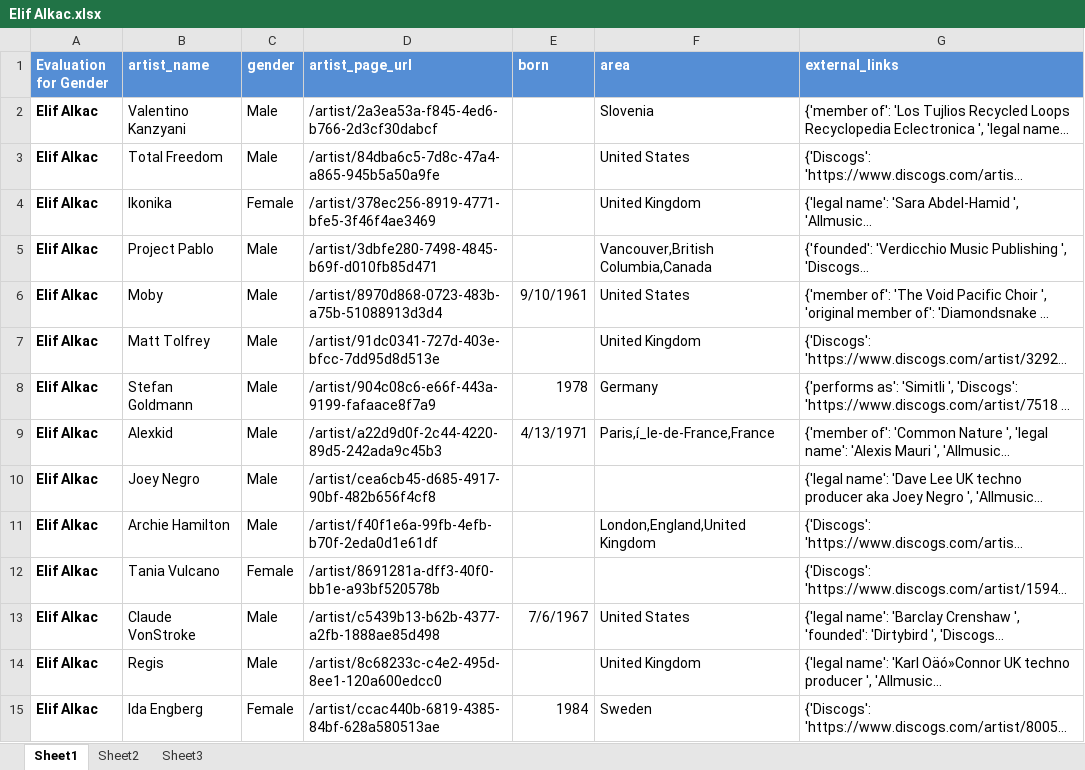
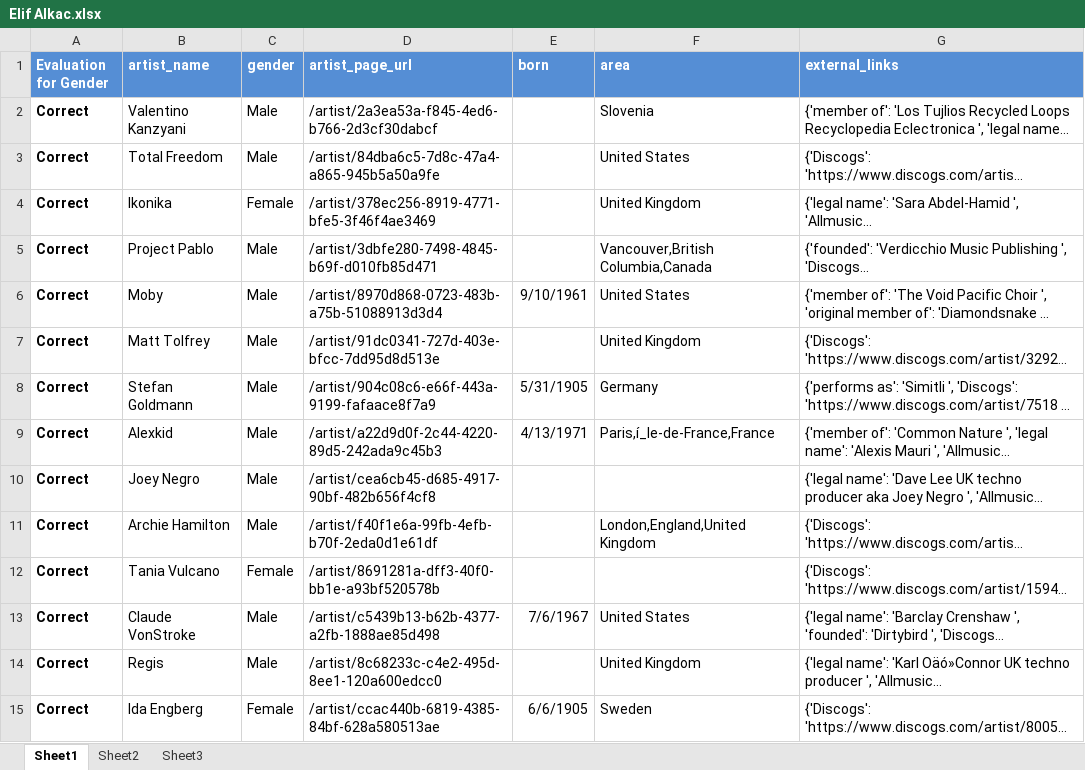
Before and after one commit to polando/GenderGap, an Excel workbook: data/Evaluation/Elif Alkac.xlsx, sheet Sheet1, drawn as a sheet; only a part is shown; long unchanged cells end in …; values as stored, in another font and other column widths than the file's, no borders; the diff covers the shown part only; the diff names each change by its address in the sheet, - before the commit and + after, or states it on an @@ line.

Commit message:
Evaluation of 100 artists

```diff
--- a/data/Evaluation/Elif Alkac.xlsx (sheet Sheet1)
+++ b/data/Evaluation/Elif Alkac.xlsx (sheet Sheet1)
-A2:A15 (Evaluation for Gender): Elif Alkac
+A2:A15 (Evaluation for Gender): Correct
-E8 (born): 1978
+E8 (born): 5/31/1905
-E15 (born): 1984
+E15 (born): 6/6/1905
```
Also changed, not shown: 93 edited cells elsewhere in this sheet.
